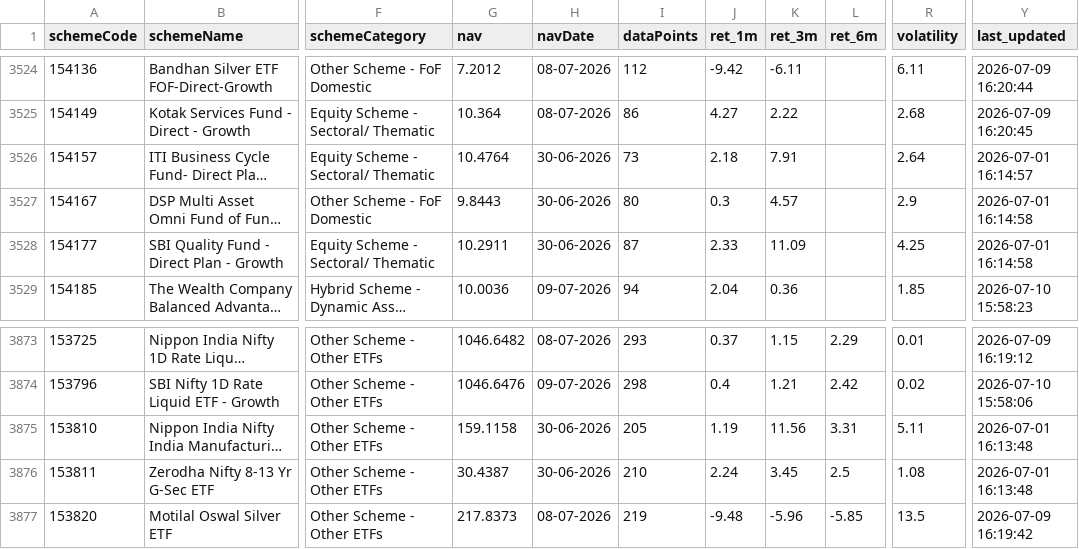
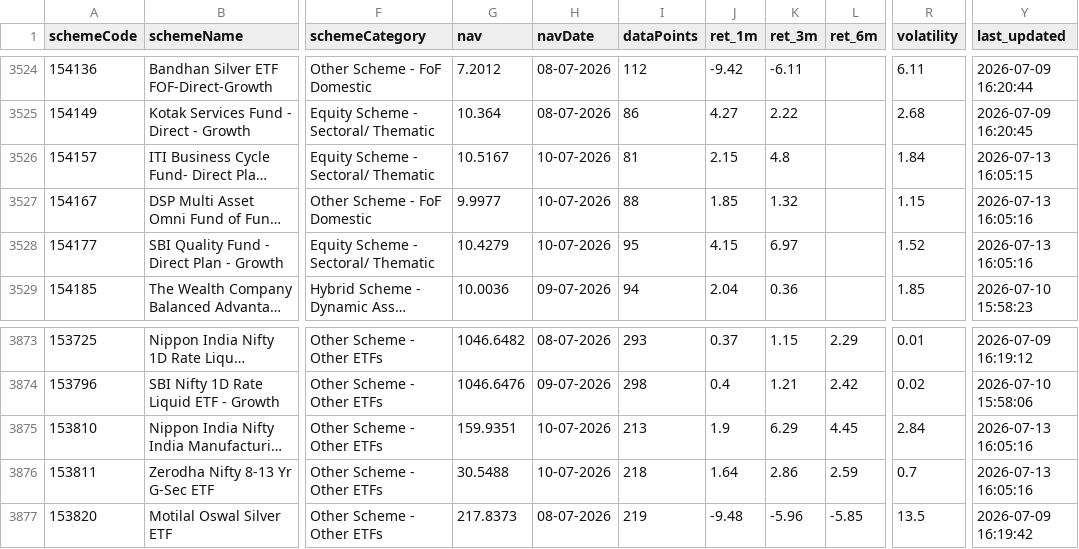
Before and after one commit to gurpreet040888/trading-dashboard, a CSV file: funds.csv, drawn as a sheet; only a part is shown, gaps mark what is left out; long unchanged cells end in …; the diff covers the shown part only; the diff names each change by its address in the sheet, - before the commit and + after, or states it on an @@ line.

```diff
--- a/funds.csv
+++ b/funds.csv
-G3526 (nav): 10.4764
+G3526 (nav): 10.5167
-H3526:H3528 (navDate): 30-06-2026
+H3526:H3528 (navDate): 10-07-2026
-I3526 (dataPoints): 73
+I3526 (dataPoints): 81
-J3526 (ret_1m): 2.18
+J3526 (ret_1m): 2.15
-K3526 (ret_3m): 7.91
+K3526 (ret_3m): 4.8
-R3526 (volatility): 2.64
+R3526 (volatility): 1.84
-Y3526 (last_updated): 2026-07-01 16:14:57
+Y3526 (last_updated): 2026-07-13 16:05:15
-G3527 (nav): 9.8443
+G3527 (nav): 9.9977
-I3527 (dataPoints): 80
+I3527 (dataPoints): 88
-J3527 (ret_1m): 0.3
+J3527 (ret_1m): 1.85
-K3527 (ret_3m): 4.57
+K3527 (ret_3m): 1.32
-R3527 (volatility): 2.9
+R3527 (volatility): 1.15
-Y3527:Y3528 (last_updated): 2026-07-01 16:14:58
+Y3527:Y3528 (last_updated): 2026-07-13 16:05:16
-G3528 (nav): 10.2911
+G3528 (nav): 10.4279
-I3528 (dataPoints): 87
+I3528 (dataPoints): 95
-J3528 (ret_1m): 2.33
+J3528 (ret_1m): 4.15
-K3528 (ret_3m): 11.09
+K3528 (ret_3m): 6.97
-R3528 (volatility): 4.25
+R3528 (volatility): 1.52
-G3875 (nav): 159.1158
+G3875 (nav): 159.9351
-H3875:H3876 (navDate): 30-06-2026
+H3875:H3876 (navDate): 10-07-2026
-I3875 (dataPoints): 205
+I3875 (dataPoints): 213
-J3875 (ret_1m): 1.19
+J3875 (ret_1m): 1.9
-K3875 (ret_3m): 11.56
+K3875 (ret_3m): 6.29
-L3875 (ret_6m): 3.31
+L3875 (ret_6m): 4.45
-R3875 (volatility): 5.11
+R3875 (volatility): 2.84
-Y3875:Y3876 (last_updated): 2026-07-01 16:13:48
+Y3875:Y3876 (last_updated): 2026-07-13 16:05:16
-G3876 (nav): 30.4387
+G3876 (nav): 30.5488
-I3876 (dataPoints): 210
+I3876 (dataPoints): 218
-J3876 (ret_1m): 2.24
+J3876 (ret_1m): 1.64
-K3876 (ret_3m): 3.45
+K3876 (ret_3m): 2.86
-L3876 (ret_6m): 2.5
+L3876 (ret_6m): 2.59
-R3876 (volatility): 1.08
+R3876 (volatility): 0.7
```
Also changed, not shown: 1 added row and 47 edited cells elsewhere in this file, 1 other file.
